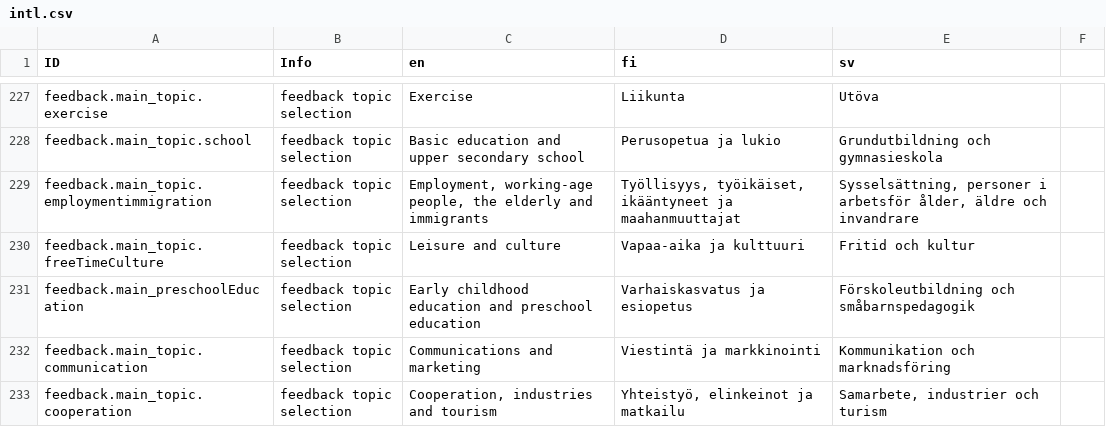
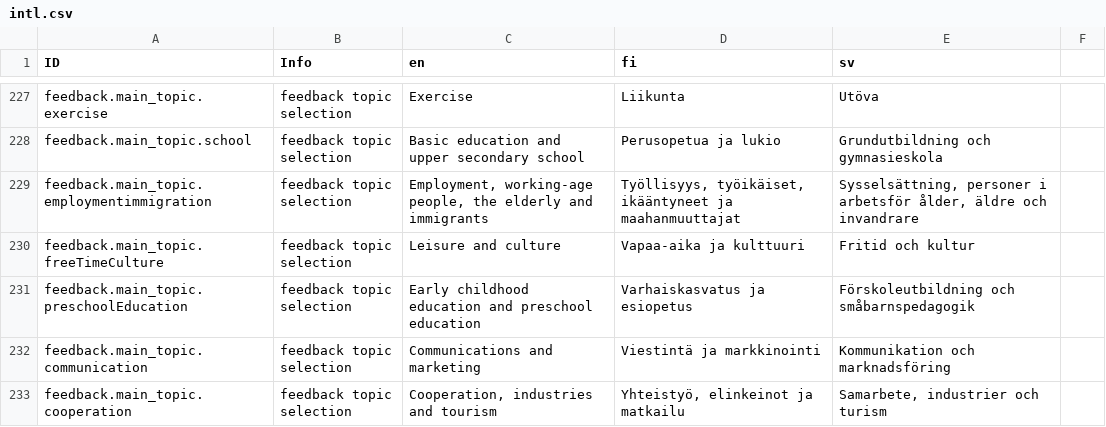
Before and after one commit to digiexpress-io/digiexpress-parent, a CSV file: ts_setup/eveli-ide/intl.csv, drawn as a sheet; only a part is shown, gaps mark what is left out.

Commit message:
Update intl.csv

```diff
--- a/ts_setup/eveli-ide/intl.csv
+++ b/ts_setup/eveli-ide/intl.csv
@@ -230,3 +230,3 @@ feedback.main_topic.employmentimmigration,feedback topic selection,"Employment,
 feedback.main_topic.freeTimeCulture,feedback topic selection,Leisure and culture,Vapaa-aika ja kulttuuri,Fritid och kultur,
-feedback.main_preschoolEducation,feedback topic selection,Early childhood education and preschool education,Varhaiskasvatus ja esiopetus,Förskoleutbildning och småbarnspedagogik,
+feedback.main_topic.preschoolEducation,feedback topic selection,Early childhood education and preschool education,Varhaiskasvatus ja esiopetus,Förskoleutbildning och småbarnspedagogik,
 feedback.main_topic.communication,feedback topic selection,Communications and marketing,Viestintä ja markkinointi,Kommunikation och marknadsföring,
```
